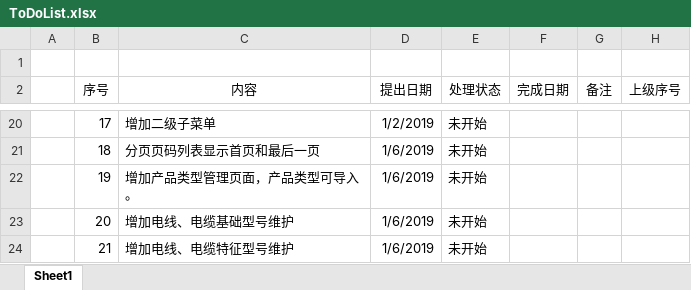
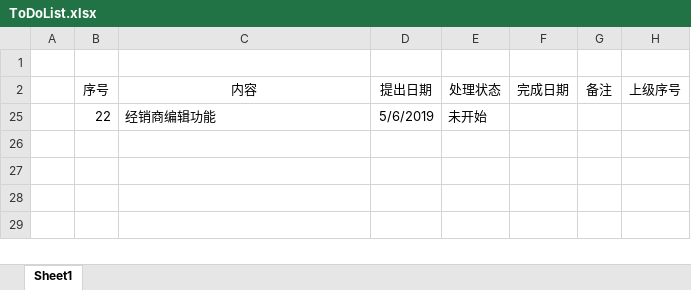
Before and after one commit to nnugaoz/Lib, an Excel workbook: ToDoList.xlsx, sheet Sheet1, drawn as a sheet; only a part is shown, gaps mark what is left out; values as stored, in another font and other column widths than the file's, no borders; removed rows and columns are numbered as before the commit, all else as after; the diff covers the shown part only; the diff names each change by its address in the sheet, - before the commit and + after, or states it on an @@ line.

```diff
--- a/ToDoList.xlsx (sheet Sheet1)
+++ b/ToDoList.xlsx (sheet Sheet1)
-row 20:  | 17 | 增加二级子菜单 | 1/2/2019 | 未开始
-row 21:  | 18 | 分页页码列表显示首页和最后一页 | 1/6/2019 | 未开始
-row 22:  | 19 | 增加产品类型管理页面，产品类型可导入。 | 1/6/2019 | 未开始
-row 23:  | 20 | 增加电线、电缆基础型号维护 | 1/6/2019 | 未开始
-row 24:  | 21 | 增加电线、电缆特征型号维护 | 1/6/2019 | 未开始
+row 25:  | 22 | 经销商编辑功能 | 5/6/2019 | 未开始
```
Also changed, not shown: 6 removed rows elsewhere in this sheet, hidden cells, 17 other files.
